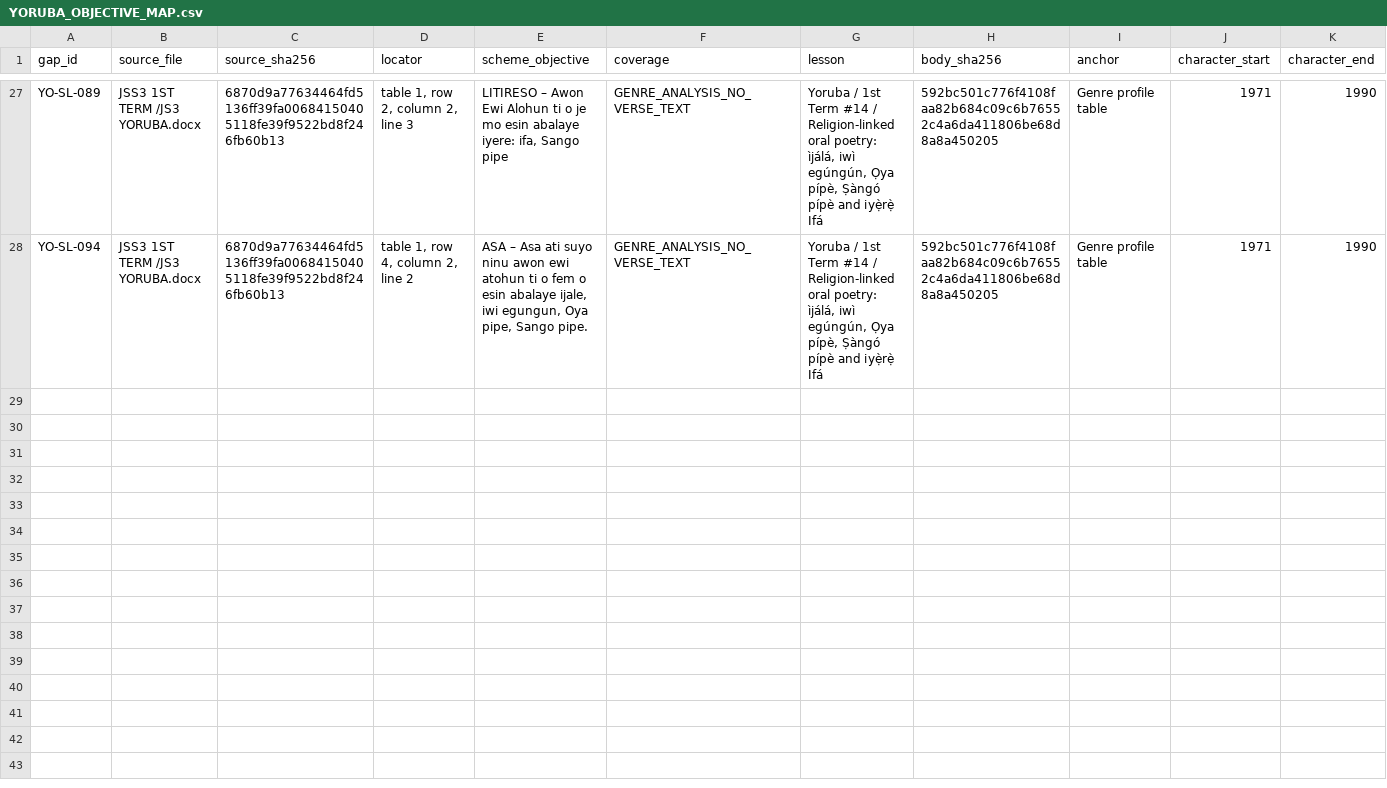
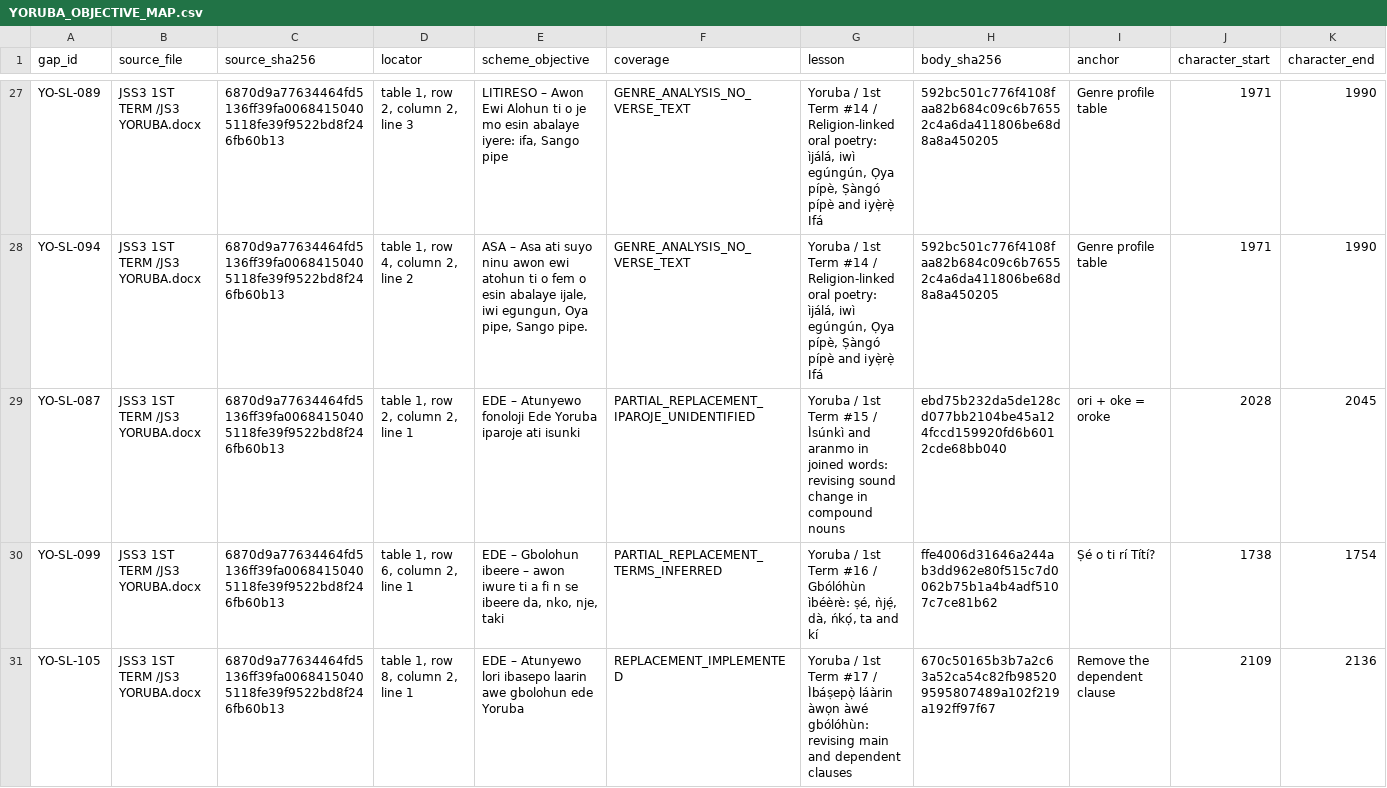
Before and after one commit to PDS-David/sts-school-app, a CSV file: docs/jss3/replacements/YORUBA_OBJECTIVE_MAP.csv, drawn as a sheet; only a part is shown, gaps mark what is left out; rows hold the shown columns only; the diff covers the shown part only; the diff names each change by its address in the sheet, - before the commit and + after, or states it on an @@ line.

Commit message:
JSS3 Batch 2 (Yoruba): review all 27 Yoruba lead rows; 27 reviewed decisions, closure rebuild, coverage/inventory/schedule/objective-map records, OB-10/OB-11, tests

```diff
--- a/docs/jss3/replacements/YORUBA_OBJECTIVE_MAP.csv
+++ b/docs/jss3/replacements/YORUBA_OBJECTIVE_MAP.csv
+row 29: YO-SL-087 | JSS3 1ST TERM /JS3 YORUBA.docx | 6870d9a77634464fd5136ff39fa00684150405118fe39f9522bd8f246fb60b13 | table 1, row 2, column 2, line 1 | EDE – Atunyewo fonoloji Ede Yoruba iparoje ati isunki | PARTIAL_REPLACEMENT_IPAROJE_UNIDENTIFIED | Yoruba / 1st Term #15 / Ìsúnkì and aranmo in joined words: revising sound change in compound nouns | ebd75b232da5de128cd077bb2104be45a124fccd159920fd6b6012cde68bb040 | ori + oke = oroke | 2028 | 2045
+row 30: YO-SL-099 | JSS3 1ST TERM /JS3 YORUBA.docx | 6870d9a77634464fd5136ff39fa00684150405118fe39f9522bd8f246fb60b13 | table 1, row 6, column 2, line 1 | EDE – Gbolohun ibeere – awon iwure ti a fi n se ibeere da, nko, nje, taki | PARTIAL_REPLACEMENT_TERMS_INFERRED | Yoruba / 1st Term #16 / Gbólóhùn ìbéèrè: ṣé, ǹjẹ́, dà, ńkọ́, ta and kí | ffe4006d31646a244ab3dd962e80f515c7d0062b75b1a4b4adf5107c7ce81b62 | Ṣé o ti rí Títí? | 1738 | 1754
+row 31: YO-SL-105 | JSS3 1ST TERM /JS3 YORUBA.docx | 6870d9a77634464fd5136ff39fa00684150405118fe39f9522bd8f246fb60b13 | table 1, row 8, column 2, line 1 | EDE – Atunyewo lori ibasepo laarin awe gbolohun ede Yoruba | REPLACEMENT_IMPLEMENTED | Yoruba / 1st Term #17 / Ìbáṣepọ̀ láàrin àwọn àwé gbólóhùn: revising main and dependent clauses | 670c50165b3b7a2c63a52ca54c82fb985209595807489a102f219a192ff97f67 | Remove the dependent clause | 2109 | 2136
```
Also changed, not shown: 3 added rows elsewhere in this file, docs/jss3/OPEN_BLOCKERS.csv, docs/jss3/SEMANTIC_CLOSURE.csv, 7 other files.
